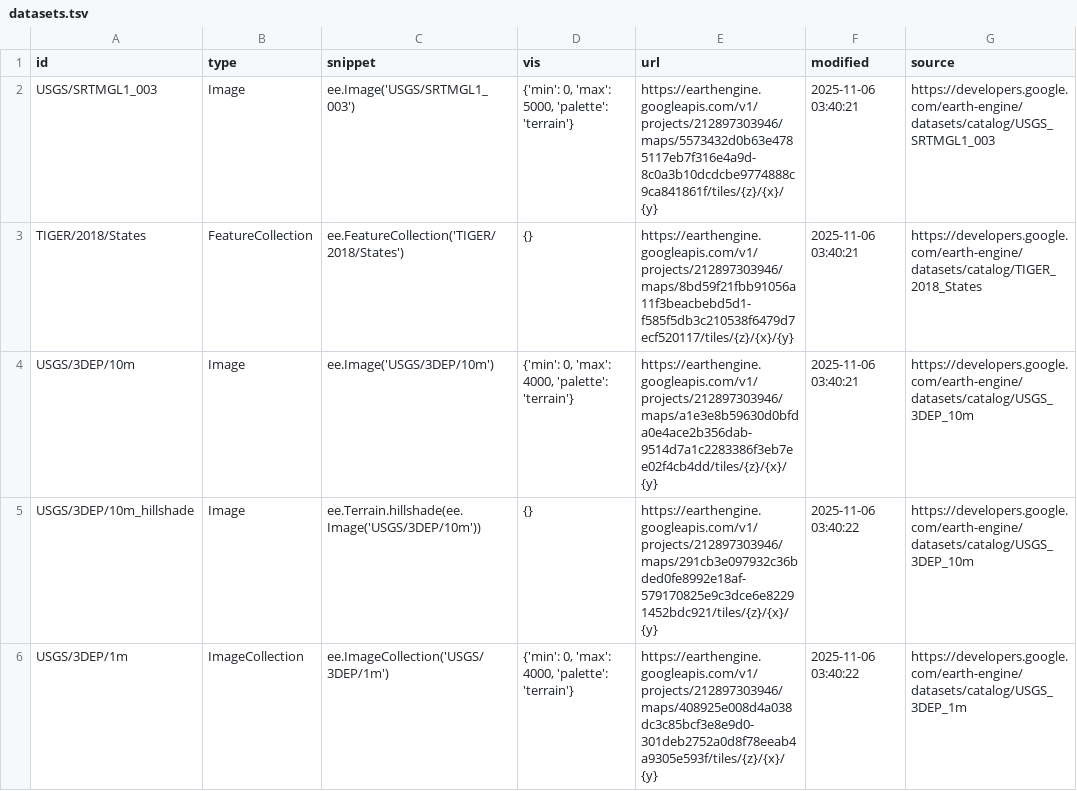
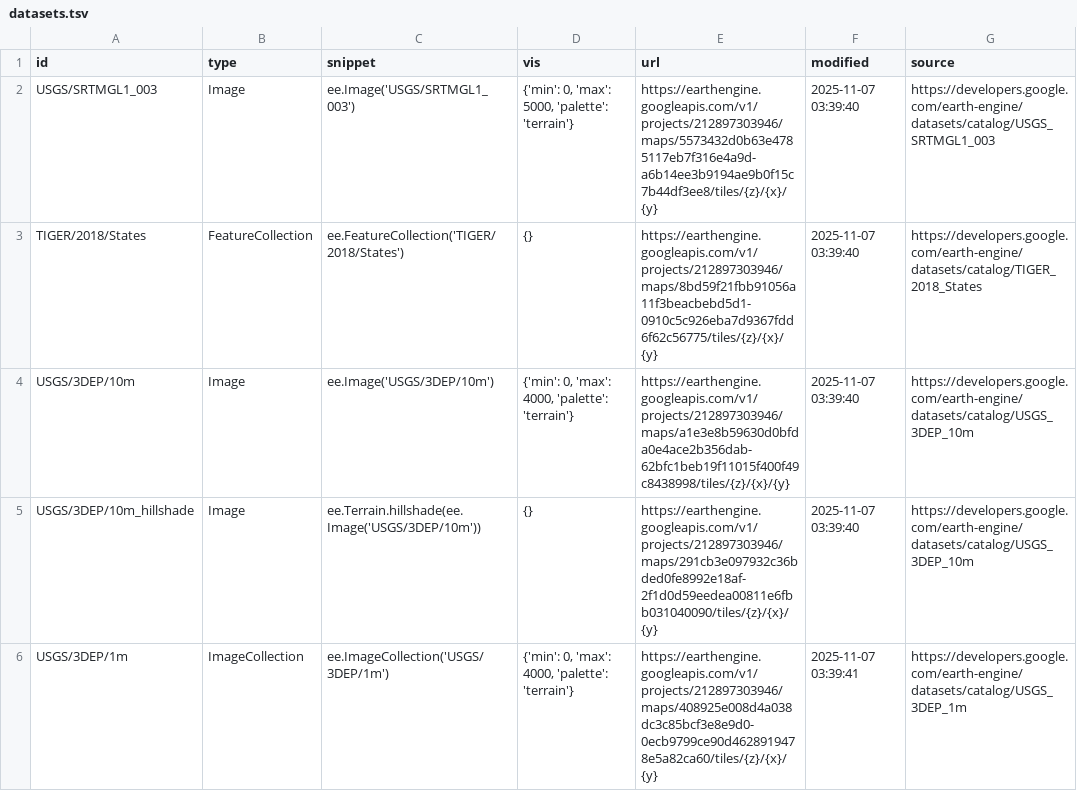
Before and after one commit to opengeos/ee-tile-layers, a TSV file: datasets.tsv, drawn as a sheet; only a part is shown; the diff covers the shown part only.

```diff
--- a/datasets.tsv
+++ b/datasets.tsv
@@ -1,6 +1,6 @@
 id	type	snippet	vis	url	modified	source
-USGS/SRTMGL1_003	Image	ee.Image('USGS/SRTMGL1_003')	{'min': 0, 'max': 5000, 'palette': 'terrain'}	https://earthengine.googleapis.com/v1/projects/212897303946/maps/5573432d0b63e4785117eb7f316e4a9d-8c0a3b10dcdcbe9774888c9ca841861f/tiles/{z}/{x}/{y}	2025-11-06 03:40:21	https://developers.google.com/earth-engine/datasets/catalog/USGS_SRTMGL1_003
-TIGER/2018/States	FeatureCollection	ee.FeatureCollection('TIGER/2018/States')	{}	https://earthengine.googleapis.com/v1/projects/212897303946/maps/8bd59f21fbb91056a11f3beacbebd5d1-f585f5db3c210538f6479d7ecf520117/tiles/{z}/{x}/{y}	2025-11-06 03:40:21	https://developers.google.com/earth-engine/datasets/catalog/TIGER_2018_States
-USGS/3DEP/10m	Image	ee.Image('USGS/3DEP/10m')	{'min': 0, 'max': 4000, 'palette': 'terrain'}	https://earthengine.googleapis.com/v1/projects/212897303946/maps/a1e3e8b59630d0bfda0e4ace2b356dab-9514d7a1c2283386f3eb7ee02f4cb4dd/tiles/{z}/{x}/{y}	2025-11-06 03:40:21	https://developers.google.com/earth-engine/datasets/catalog/USGS_3DEP_10m
-USGS/3DEP/10m_hillshade	Image	 ee.Terrain.hillshade(ee.Image('USGS/3DEP/10m'))	{}	https://earthengine.googleapis.com/v1/projects/212897303946/maps/291cb3e097932c36bded0fe8992e18af-579170825e9c3dce6e82291452bdc921/tiles/{z}/{x}/{y}	2025-11-06 03:40:22	https://developers.google.com/earth-engine/datasets/catalog/USGS_3DEP_10m
-USGS/3DEP/1m	ImageCollection	 ee.ImageCollection('USGS/3DEP/1m')	{'min': 0, 'max': 4000, 'palette': 'terrain'}	https://earthengine.googleapis.com/v1/projects/212897303946/maps/408925e008d4a038dc3c85bcf3e8e9d0-301deb2752a0d8f78eeab4a9305e593f/tiles/{z}/{x}/{y}	2025-11-06 03:40:22	https://developers.google.com/earth-engine/datasets/catalog/USGS_3DEP_1m
+USGS/SRTMGL1_003	Image	ee.Image('USGS/SRTMGL1_003')	{'min': 0, 'max': 5000, 'palette': 'terrain'}	https://earthengine.googleapis.com/v1/projects/212897303946/maps/5573432d0b63e4785117eb7f316e4a9d-a6b14ee3b9194ae9b0f15c7b44df3ee8/tiles/{z}/{x}/{y}	2025-11-07 03:39:40	https://developers.google.com/earth-engine/datasets/catalog/USGS_SRTMGL1_003
+TIGER/2018/States	FeatureCollection	ee.FeatureCollection('TIGER/2018/States')	{}	https://earthengine.googleapis.com/v1/projects/212897303946/maps/8bd59f21fbb91056a11f3beacbebd5d1-0910c5c926eba7d9367fdd6f62c56775/tiles/{z}/{x}/{y}	2025-11-07 03:39:40	https://developers.google.com/earth-engine/datasets/catalog/TIGER_2018_States
+USGS/3DEP/10m	Image	ee.Image('USGS/3DEP/10m')	{'min': 0, 'max': 4000, 'palette': 'terrain'}	https://earthengine.googleapis.com/v1/projects/212897303946/maps/a1e3e8b59630d0bfda0e4ace2b356dab-62bfc1beb19f11015f400f49c8438998/tiles/{z}/{x}/{y}	2025-11-07 03:39:40	https://developers.google.com/earth-engine/datasets/catalog/USGS_3DEP_10m
+USGS/3DEP/10m_hillshade	Image	 ee.Terrain.hillshade(ee.Image('USGS/3DEP/10m'))	{}	https://earthengine.googleapis.com/v1/projects/212897303946/maps/291cb3e097932c36bded0fe8992e18af-2f1d0d59eedea00811e6fbb031040090/tiles/{z}/{x}/{y}	2025-11-07 03:39:40	https://developers.google.com/earth-engine/datasets/catalog/USGS_3DEP_10m
+USGS/3DEP/1m	ImageCollection	 ee.ImageCollection('USGS/3DEP/1m')	{'min': 0, 'max': 4000, 'palette': 'terrain'}	https://earthengine.googleapis.com/v1/projects/212897303946/maps/408925e008d4a038dc3c85bcf3e8e9d0-0ecb9799ce90d4628919478e5a82ca60/tiles/{z}/{x}/{y}	2025-11-07 03:39:41	https://developers.google.com/earth-engine/datasets/catalog/USGS_3DEP_1m
```
Also changed, not shown: 8 edited cells elsewhere in this file.
